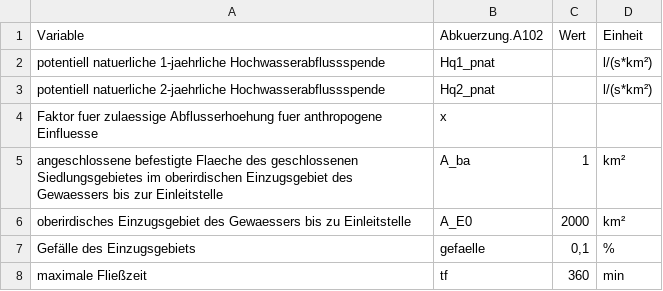
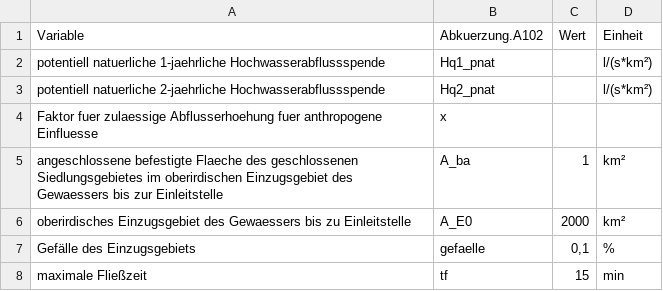
Before and after one commit to KWB-R/r2q, a CSV file: inst/extdata/hydrology.csv, drawn as a sheet.

```diff
--- a/inst/extdata/hydrology.csv
+++ b/inst/extdata/hydrology.csv
@@ -7,2 +7,2 @@ oberirdisches Einzugsgebiet des Gewaessers bis zu Einleitstelle;A_E0;2000;km²
 Gefälle des Einzugsgebiets;gefaelle;0,1;%
-maximale Fließzeit;tf;360;min
+maximale Fließzeit;tf;15;min
```
Also changed, not shown: 1 other file.
